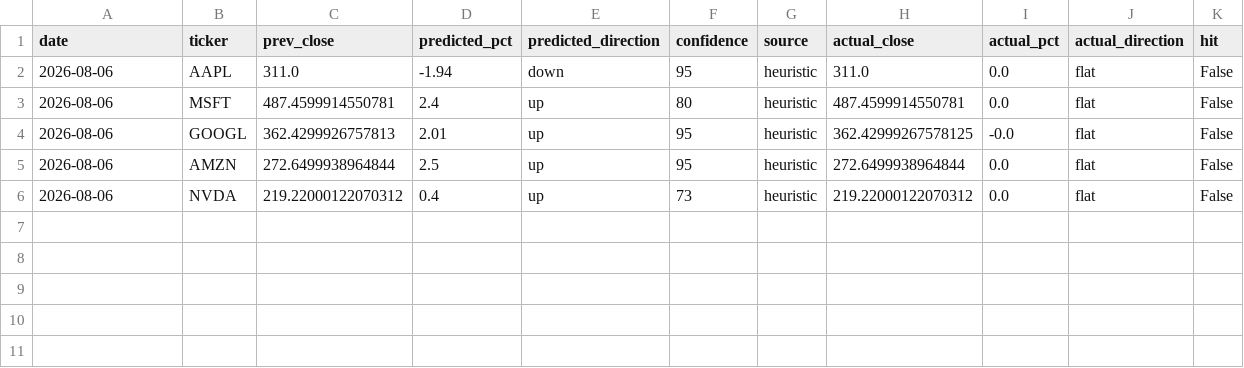
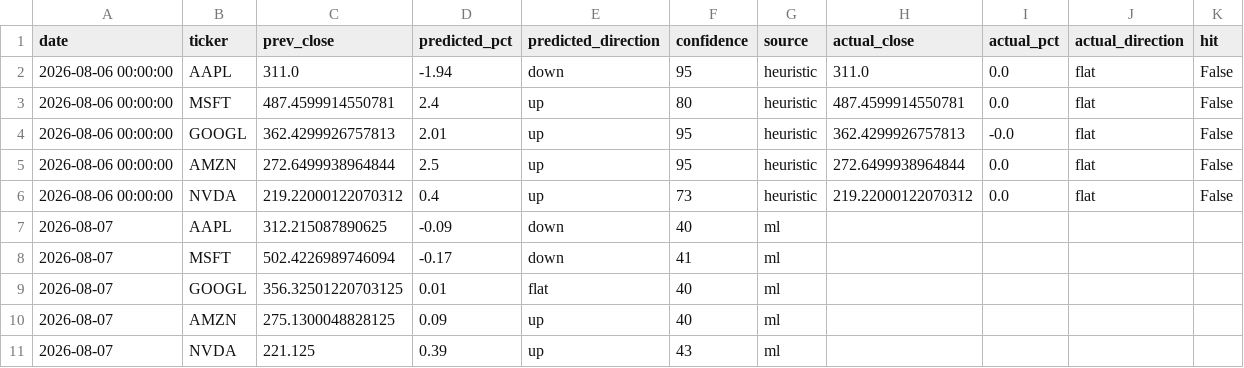
Before and after one commit to Revanth-Naik/niffler, a CSV file: data/processed/predictions_log.csv, drawn as a sheet.

Commit message:
Log predictions for 2026-08-07

```diff
--- a/data/processed/predictions_log.csv
+++ b/data/processed/predictions_log.csv
@@ -1,6 +1,11 @@
 date,ticker,prev_close,predicted_pct,predicted_direction,confidence,source,actual_close,actual_pct,actual_direction,hit
-2026-08-06,AAPL,311.0,-1.94,down,95,heuristic,311.0,0.0,flat,False
-2026-08-06,MSFT,487.4599914550781,2.4,up,80,heuristic,487.4599914550781,0.0,flat,False
-2026-08-06,GOOGL,362.4299926757813,2.01,up,95,heuristic,362.42999267578125,-0.0,flat,False
-2026-08-06,AMZN,272.6499938964844,2.5,up,95,heuristic,272.6499938964844,0.0,flat,False
-2026-08-06,NVDA,219.22000122070312,0.4,up,73,heuristic,219.22000122070312,0.0,flat,False
+2026-08-06 00:00:00,AAPL,311.0,-1.94,down,95,heuristic,311.0,0.0,flat,False
+2026-08-06 00:00:00,MSFT,487.4599914550781,2.4,up,80,heuristic,487.4599914550781,0.0,flat,False
+2026-08-06 00:00:00,GOOGL,362.4299926757813,2.01,up,95,heuristic,362.4299926757813,-0.0,flat,False
+2026-08-06 00:00:00,AMZN,272.6499938964844,2.5,up,95,heuristic,272.6499938964844,0.0,flat,False
+2026-08-06 00:00:00,NVDA,219.22000122070312,0.4,up,73,heuristic,219.22000122070312,0.0,flat,False
+2026-08-07,AAPL,312.215087890625,-0.09,down,40,ml,,,,
+2026-08-07,MSFT,502.4226989746094,-0.17,down,41,ml,,,,
+2026-08-07,GOOGL,356.32501220703125,0.01,flat,40,ml,,,,
+2026-08-07,AMZN,275.1300048828125,0.09,up,40,ml,,,,
+2026-08-07,NVDA,221.125,0.39,up,43,ml,,,,
```
